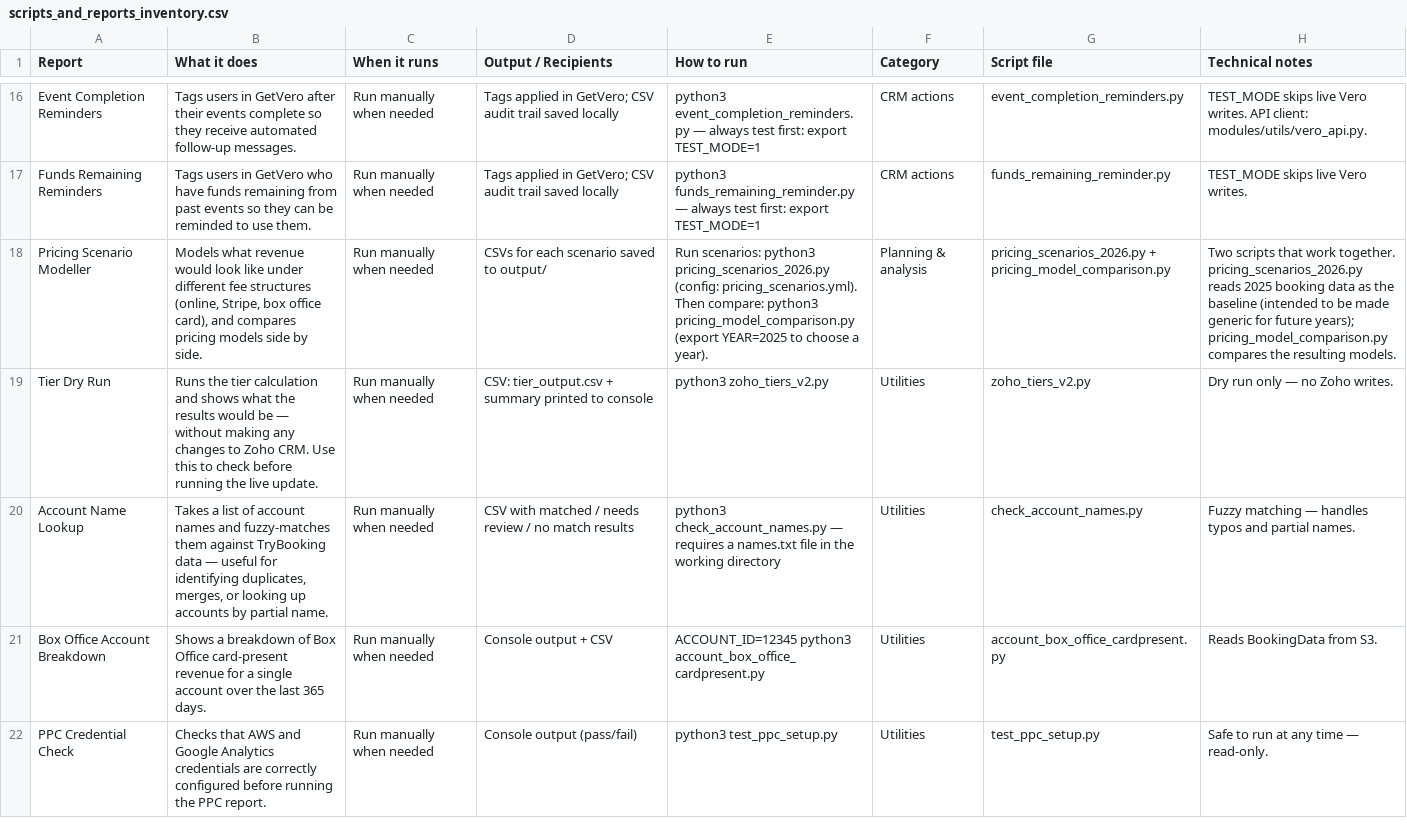
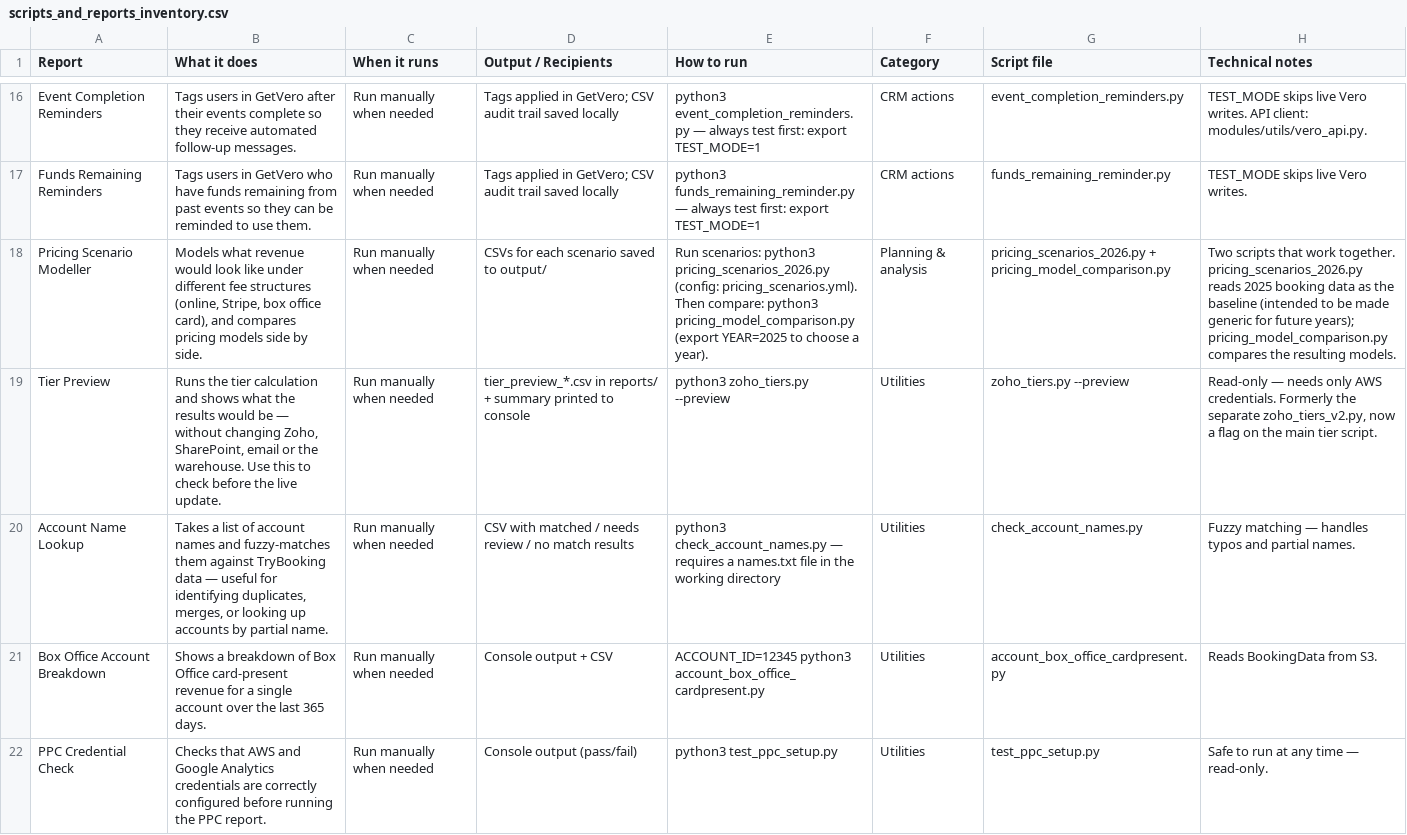
Before and after one commit to trybookinguk/s3reporting, a CSV file: docs/scripts_and_reports_inventory.csv, drawn as a sheet; only a part is shown, gaps mark what is left out; the diff names each change by its address in the sheet, - before the commit and + after, or states it on an @@ line.

```diff
--- a/docs/scripts_and_reports_inventory.csv
+++ b/docs/scripts_and_reports_inventory.csv
-A19 (Report): Tier Dry Run
+A19 (Report): Tier Preview
-B19 (What it does): …— without making any changes to Zoho CRM. Use this to check before running the live…
+B19 (What it does): …— without changing Zoho, SharePoint, email or the warehouse. Use this to check before the live…
-D19 (Output / Recipients): CSV: tier_output.csv + summary…
+D19 (Output / Recipients): tier_preview_*.csv in reports/ + summary…
-E19 (How to run): python3 zoho_tiers_v2.py
+E19 (How to run): python3 zoho_tiers.py --preview
-G19 (Script file): zoho_tiers_v2.py
+G19 (Script file): zoho_tiers.py --preview
-H19 (Technical notes): Dry run only — no Zoho writes.
+H19 (Technical notes): Read-only — needs only AWS credentials. Formerly the separate zoho_tiers_v2.py, now a flag on the main tier script.
```
Also changed, not shown: 5 other files.
